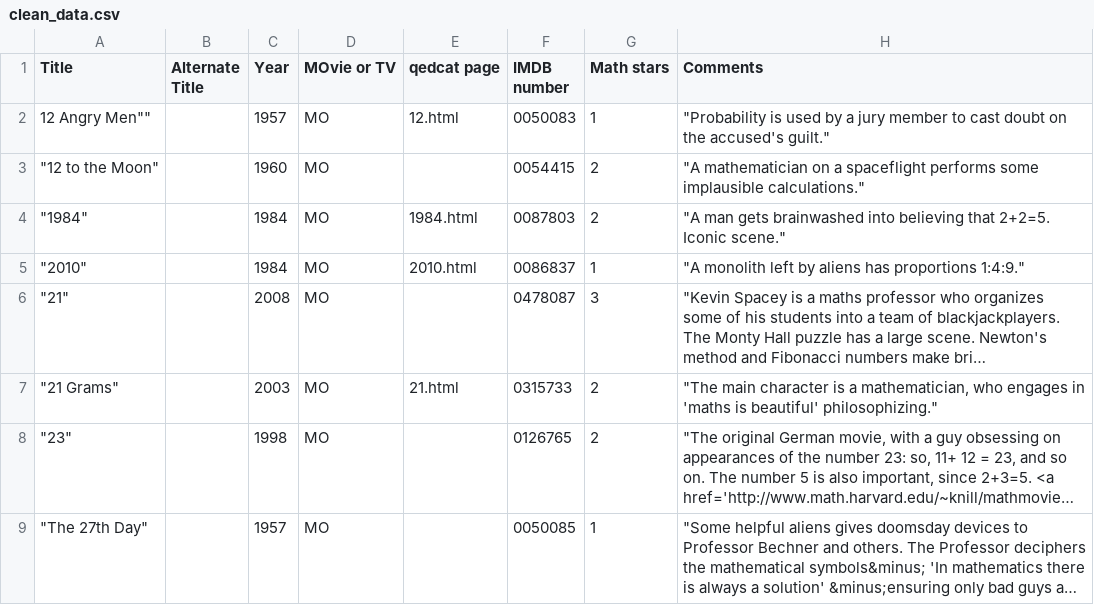
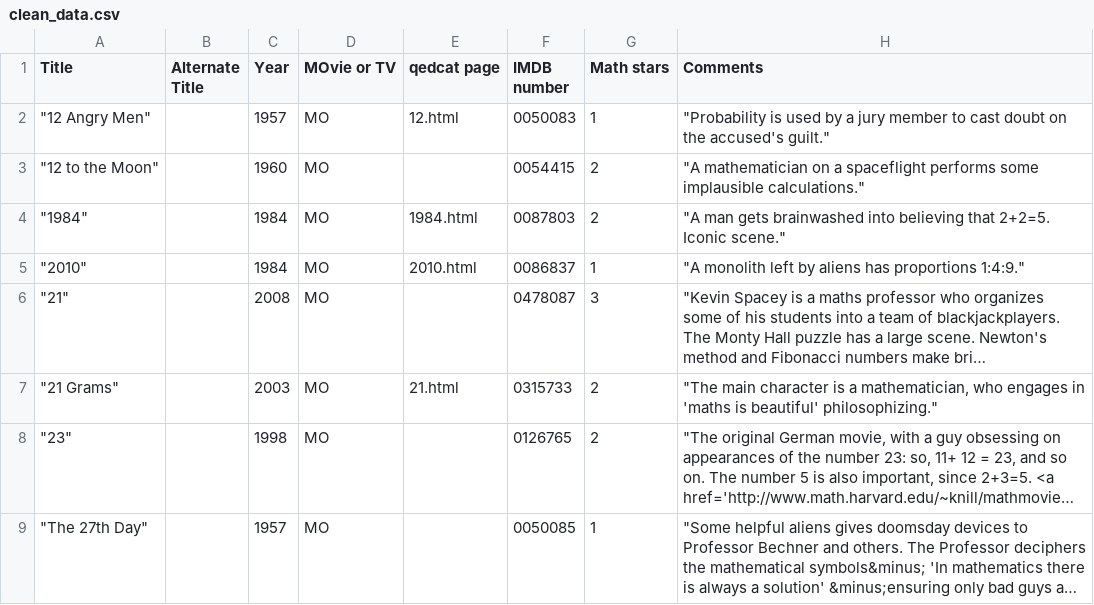
Before and after one commit to mpawliuk/Math-Movies, a CSV file: clean_data.csv, drawn as a sheet; only a part is shown; long unchanged cells end in ….

Commit message:
Update clean_data.csv

```diff
--- a/clean_data.csv
+++ b/clean_data.csv
@@ -1,3 +1,3 @@
 Title, Alternate Title, Year, MOvie or TV, qedcat page, IMDB number, Math stars, Comments
-""12 Angry Men"",,1957,MO,12.html,0050083,1,"""Probability is used by a jury member to cast doubt on the accused's guilt."""
+"""12 Angry Men""",,1957,MO,12.html,0050083,1,"""Probability is used by a jury member to cast doubt on the accused's guilt."""
 """12 to the Moon""",,1960,MO,,0054415,2,"""A mathematician on a spaceflight performs some implausible calculations."""
```
